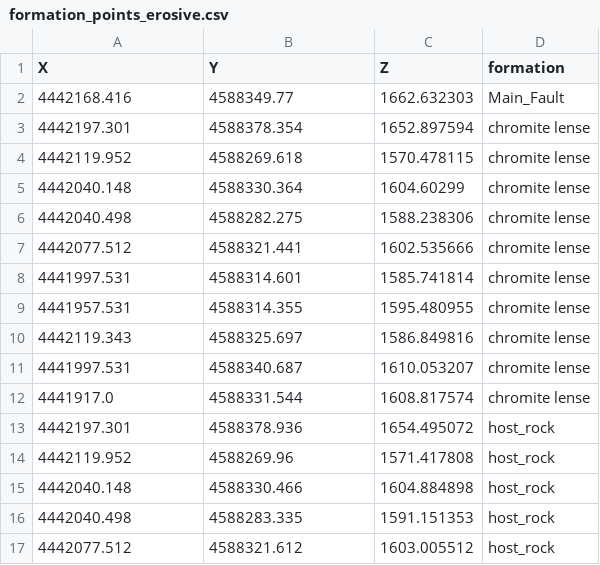
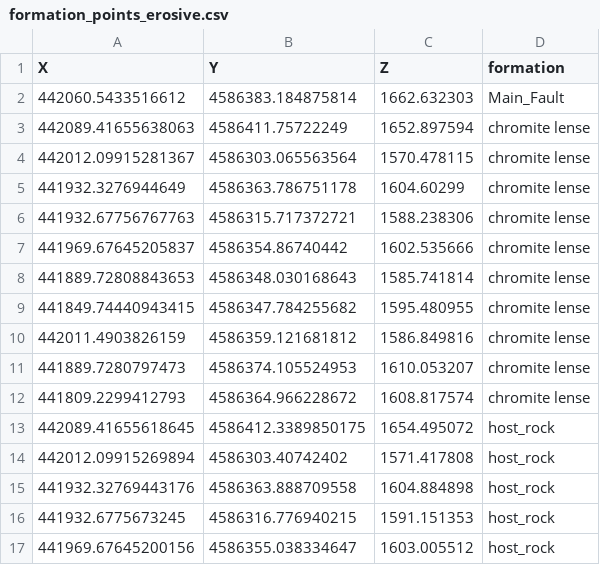
Before and after one commit to terranigma-solutions/Mineye-Terranigma, a CSV file: examples/Data/General_Input_Data/Soricom_Data/formation_points_erosive.csv, drawn as a sheet; only a part is shown; the diff covers the shown part only.

```diff
--- a/examples/Data/General_Input_Data/Soricom_Data/formation_points_erosive.csv
+++ b/examples/Data/General_Input_Data/Soricom_Data/formation_points_erosive.csv
@@ -1,17 +1,17 @@
 X,Y,Z,formation
-4442168.416,4588349.77,1662.632303,Main_Fault
-4442197.301,4588378.354,1652.897594,chromite lense
-4442119.952,4588269.618,1570.478115,chromite lense
-4442040.148,4588330.364,1604.60299,chromite lense
-4442040.498,4588282.275,1588.238306,chromite lense
-4442077.512,4588321.441,1602.535666,chromite lense
-4441997.531,4588314.601,1585.741814,chromite lense
-4441957.531,4588314.355,1595.480955,chromite lense
-4442119.343,4588325.697,1586.849816,chromite lense
-4441997.531,4588340.687,1610.053207,chromite lense
-4441917.0,4588331.544,1608.817574,chromite lense
-4442197.301,4588378.936,1654.495072,host_rock
-4442119.952,4588269.96,1571.417808,host_rock
-4442040.148,4588330.466,1604.884898,host_rock
-4442040.498,4588283.335,1591.151353,host_rock
-4442077.512,4588321.612,1603.005512,host_rock
+442060.5433516612,4586383.184875814,1662.632303,Main_Fault
+442089.41655638063,4586411.75722249,1652.897594,chromite lense
+442012.09915281367,4586303.065563564,1570.478115,chromite lense
+441932.3276944649,4586363.786751178,1604.60299,chromite lense
+441932.67756767763,4586315.717372721,1588.238306,chromite lense
+441969.67645205837,4586354.86740442,1602.535666,chromite lense
+441889.72808843653,4586348.030168643,1585.741814,chromite lense
+441849.74440943415,4586347.784255682,1595.480955,chromite lense
+442011.4903826159,4586359.121681812,1586.849816,chromite lense
+441889.7280797473,4586374.105524953,1610.053207,chromite lense
+441809.2299412793,4586364.966228672,1608.817574,chromite lense
+442089.41655618645,4586412.3389850175,1654.495072,host_rock
+442012.09915269894,4586303.40742402,1571.417808,host_rock
+441932.32769443176,4586363.888709558,1604.884898,host_rock
+441932.6775673245,4586316.776940215,1591.151353,host_rock
+441969.67645200156,4586355.038334647,1603.005512,host_rock
```
Also changed, not shown: 30 edited cells elsewhere in this file, examples/Data/General_Input_Data/Soricom_Data/formation_points_new.csv, examples/Data/General_Input_Data/Soricom_Data/formation_points_with_fault.csv, 8 other files.
